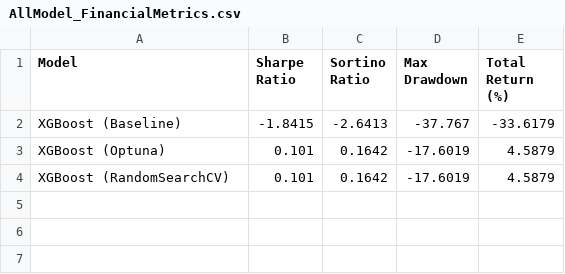
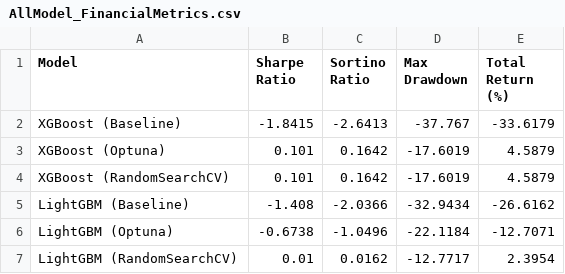
Before and after one commit to tshihab07/gold-price-forecasting, a CSV file: artifacts/ModelPerformance/AllModel_FinancialMetrics.csv, drawn as a sheet; the diff names each change by its address in the sheet, - before the commit and + after, or states it on an @@ line.

Commit message:
report: include LiightGBM financial summary performance

```diff
--- a/artifacts/ModelPerformance/AllModel_FinancialMetrics.csv
+++ b/artifacts/ModelPerformance/AllModel_FinancialMetrics.csv
+row 5: LightGBM (Baseline) | -1.408 | -2.0366 | -32.9434 | -26.6162
+row 6: LightGBM (Optuna) | -0.6738 | -1.0496 | -22.1184 | -12.7071
+row 7: LightGBM (RandomSearchCV) | 0.01 | 0.0162 | -12.7717 | 2.3954
```
